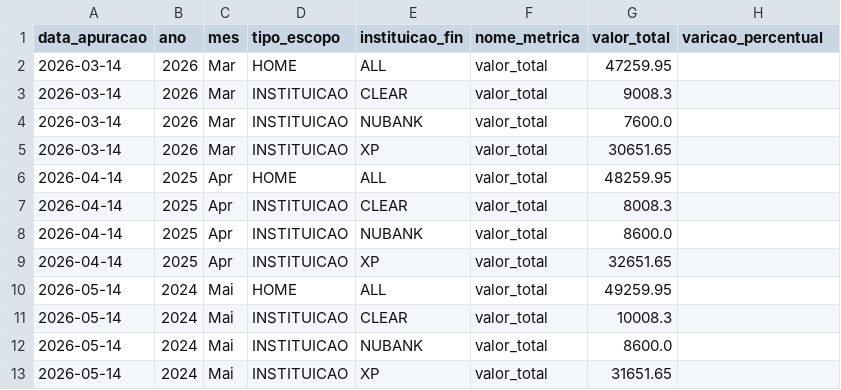
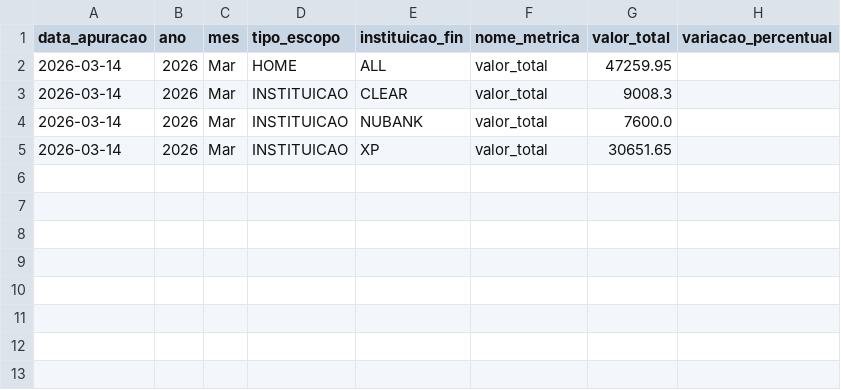
Before and after one commit to thpgoncalves/investment-visualizer, a CSV file: data/gold/202603/202603_gold_home_linha_snapshot.csv, drawn as a sheet.

```diff
--- a/data/gold/202603/202603_gold_home_linha_snapshot.csv
+++ b/data/gold/202603/202603_gold_home_linha_snapshot.csv
@@ -1,2 +1,2 @@
-data_apuracao,ano,mes,tipo_escopo,instituicao_fin,nome_metrica,valor_total,varicao_percentual
+data_apuracao,ano,mes,tipo_escopo,instituicao_fin,nome_metrica,valor_total,variacao_percentual
 2026-03-14,2026,Mar,HOME,ALL,valor_total,47259.95,
@@ -5,9 +5 @@ data_apuracao,ano,mes,tipo_escopo,instituicao_fin,nome_metrica,valor_total,varic
 2026-03-14,2026,Mar,INSTITUICAO,XP,valor_total,30651.65,
-2026-04-14,2025,Apr,HOME,ALL,valor_total,48259.95,
-2026-04-14,2025,Apr,INSTITUICAO,CLEAR,valor_total,8008.3,
-2026-04-14,2025,Apr,INSTITUICAO,NUBANK,valor_total,8600.0,
-2026-04-14,2025,Apr,INSTITUICAO,XP,valor_total,32651.65,
-2026-05-14,2024,Mai,HOME,ALL,valor_total,49259.95,
-2026-05-14,2024,Mai,INSTITUICAO,CLEAR,valor_total,10008.3,
-2026-05-14,2024,Mai,INSTITUICAO,NUBANK,valor_total,8600.0,
-2026-05-14,2024,Mai,INSTITUICAO,XP,valor_total,31651.65,
```
Also changed, not shown: data/gold/202603/202603_gold_home_barras_snapshot.csv, 2 other files.
